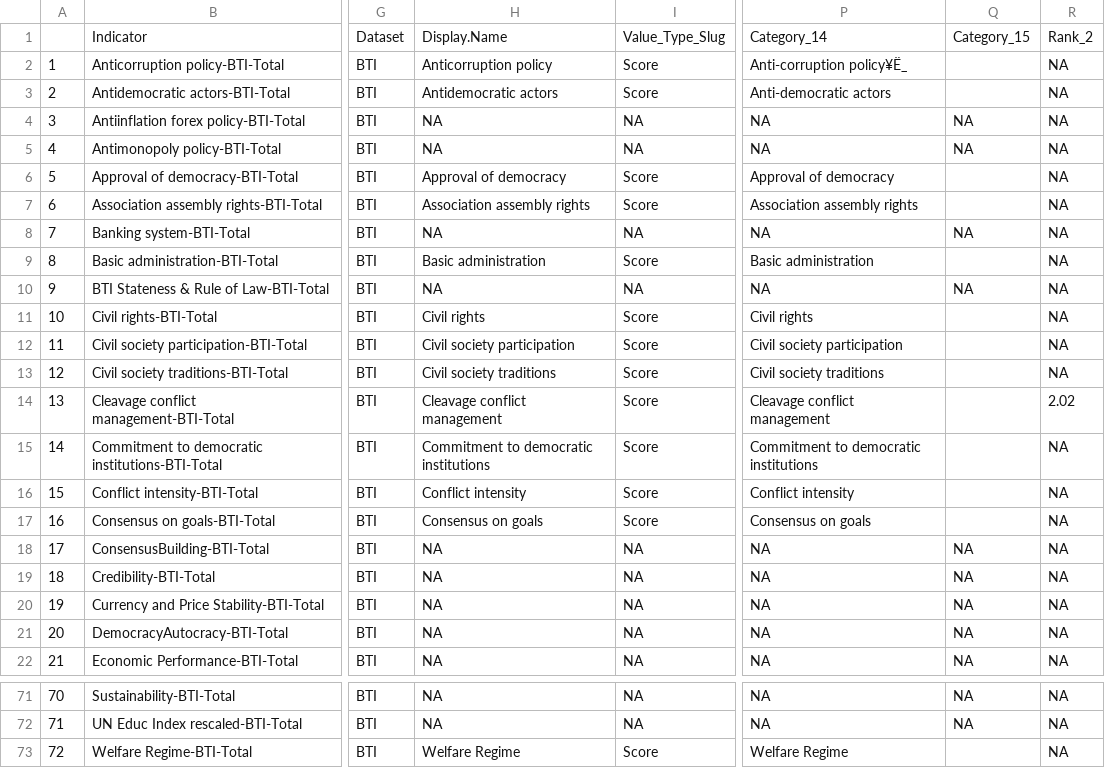
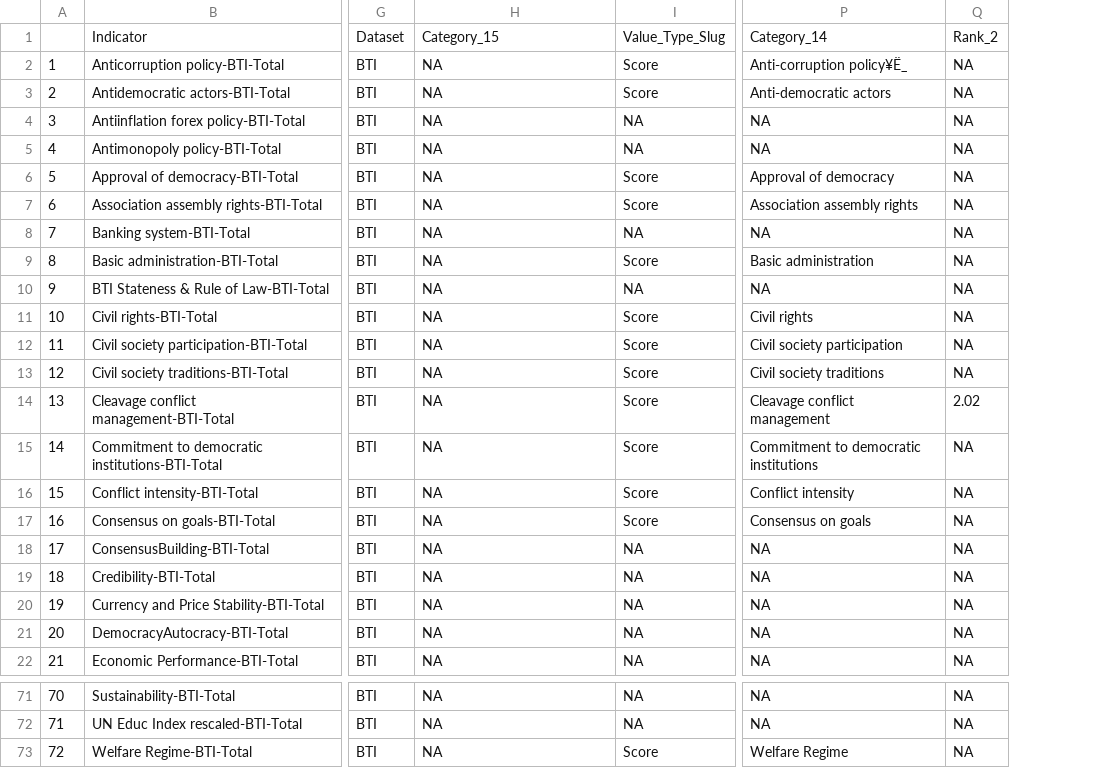
Before and after one commit to jldelda/-DEPRECATED-GovData-Cleaning-process, a CSV file: 1 Data cleaning/Cleaned files/BTIIND.csv, drawn as a sheet; only a part is shown, gaps mark what is left out; the diff covers the shown part only; the diff names each change by its address in the sheet, - before the commit and + after, or states it on an @@ line.

```diff
--- a/1 Data cleaning/Cleaned files/BTIIND.csv
+++ b/1 Data cleaning/Cleaned files/BTIIND.csv
-column Q, rows 1-22: Category_15 |  |  | NA | NA |  |  | NA |  | NA |  |  |  |  |  |  |  | NA | NA | NA | NA | NA; rows 71-72: NA | NA
-H1: Display.Name
+H1: Category_15
-H2: Anticorruption policy
+H2: NA
-H3: Antidemocratic actors
+H3: NA
-H6: Approval of democracy
+H6: NA
-H7: Association assembly rights
+H7: NA
-H9: Basic administration
+H9: NA
-H11: Civil rights
+H11: NA
-H12: Civil society participation
+H12: NA
-H13: Civil society traditions
+H13: NA
-H14: Cleavage conflict management
+H14: NA
-H15: Commitment to democratic institutions
+H15: NA
-H16: Conflict intensity
+H16: NA
-H17: Consensus on goals
+H17: NA
-H73: Welfare Regime
+H73: NA
```
Also changed, not shown: 32 edited cells elsewhere in this file, 1 Data cleaning/Cleaned files/WJPIND.csv, 9 other files.
